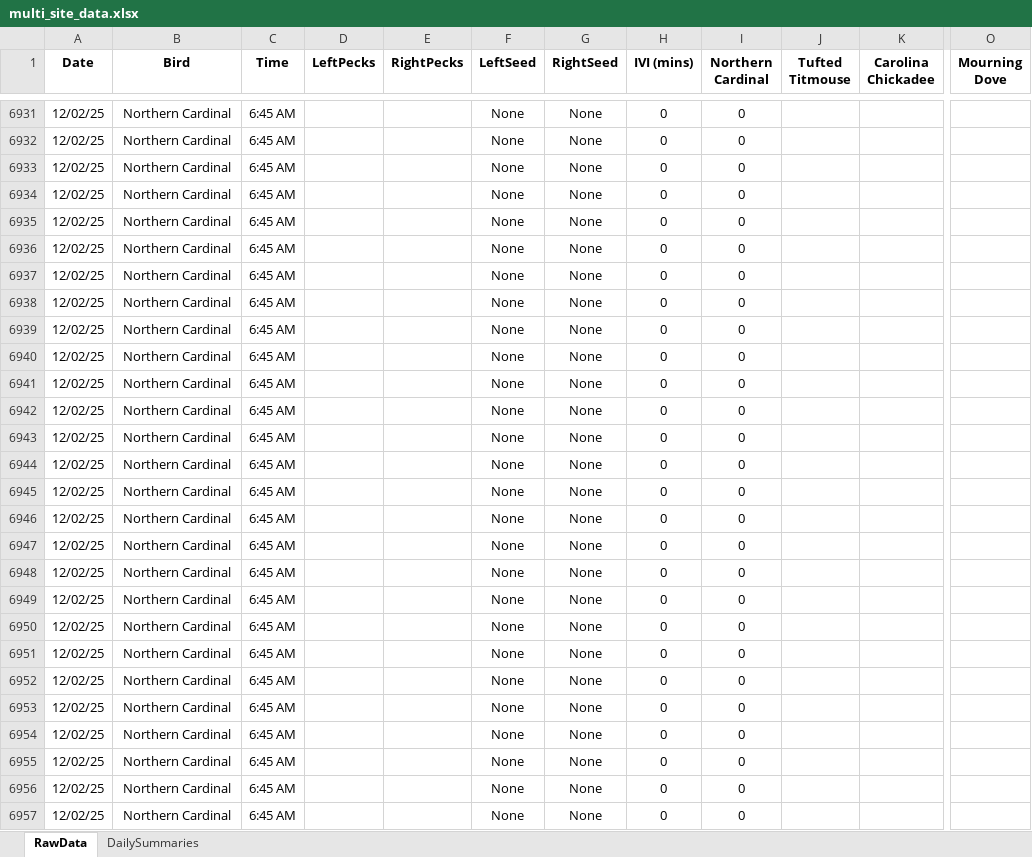
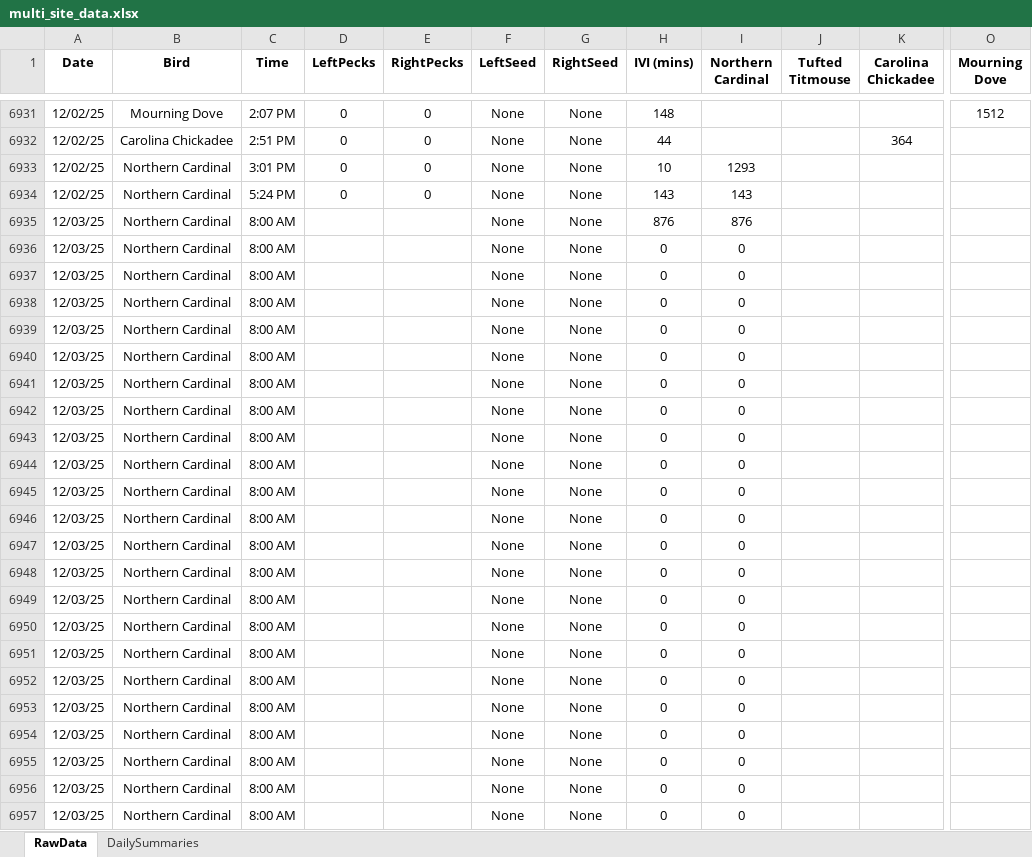
Before and after one commit to david-j-cox/backyard-ecology, an Excel workbook: data/multi_site_data.xlsx, sheet RawData, drawn as a sheet; only a part is shown, gaps mark what is left out; values as stored, in another font and other column widths than the file's, no borders; the diff covers the shown part only; the diff names each change by its address in the sheet, - before the commit and + after, or states it on an @@ line.

```diff
--- a/data/multi_site_data.xlsx (sheet RawData)
+++ b/data/multi_site_data.xlsx (sheet RawData)
-B6931 (Bird): Northern Cardinal
+B6931 (Bird): Mourning Dove
-C6931 (Time): 6:45 AM
+C6931 (Time): 2:07 PM
-D6931:D6934 (LeftPecks): (empty)
+D6931:D6934 (LeftPecks): 0
-E6931:E6934 (RightPecks): (empty)
+E6931:E6934 (RightPecks): 0
-H6931 (IVI (mins)): 0
+H6931 (IVI (mins)): 148
-I6931:I6932 (Northern Cardinal): 0
+I6931:I6932 (Northern Cardinal): (empty)
-O6931 (Mourning Dove): (empty)
+O6931 (Mourning Dove): 1512
-B6932 (Bird): Northern Cardinal
+B6932 (Bird): Carolina Chickadee
-C6932 (Time): 6:45 AM
+C6932 (Time): 2:51 PM
-H6932 (IVI (mins)): 0
+H6932 (IVI (mins)): 44
-K6932 (Carolina Chickadee): (empty)
+K6932 (Carolina Chickadee): 364
-C6933 (Time): 6:45 AM
+C6933 (Time): 3:01 PM
-H6933 (IVI (mins)): 0
+H6933 (IVI (mins)): 10
-I6933 (Northern Cardinal): 0
+I6933 (Northern Cardinal): 1293
-C6934 (Time): 6:45 AM
+C6934 (Time): 5:24 PM
-H6934 (IVI (mins)): 0
+H6934 (IVI (mins)): 143
-I6934 (Northern Cardinal): 0
+I6934 (Northern Cardinal): 143
-A6935:A6957 (Date): 12/02/25
+A6935:A6957 (Date): 12/03/25
-C6935:C6957 (Time): 6:45 AM
+C6935:C6957 (Time): 8:00 AM
-H6935 (IVI (mins)): 0
+H6935 (IVI (mins)): 876
-I6935 (Northern Cardinal): 0
+I6935 (Northern Cardinal): 876
```
Also changed, not shown: 536 edited cells elsewhere in this sheet, sheet DailySummaries, formulas that keep their value, 26 other files.
